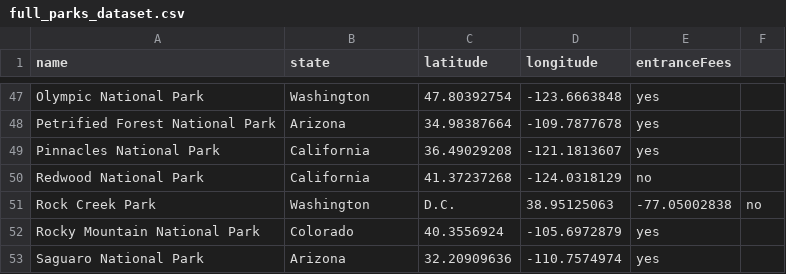
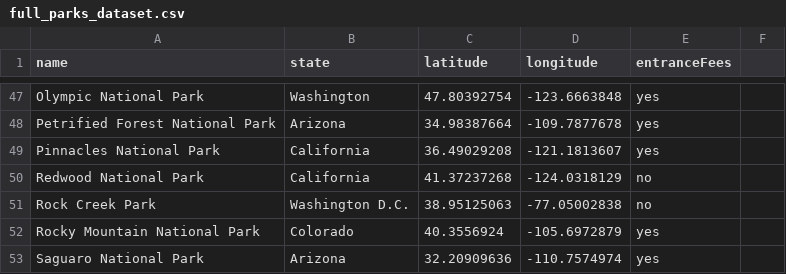
Before and after one commit to ENG498-JCDD/Team2, a CSV file: src/data/NPS/full_parks_dataset.csv, drawn as a sheet; only a part is shown, gaps mark what is left out.

```diff
--- a/src/data/NPS/full_parks_dataset.csv
+++ b/src/data/NPS/full_parks_dataset.csv
@@ -50,3 +50,3 @@ Pinnacles National Park,California,36.49029208,-121.1813607,yes
 Redwood National Park,California,41.37237268,-124.0318129,no
-Rock Creek Park,Washington, D.C.,38.95125063,-77.05002838,no
+Rock Creek Park,Washington D.C.,38.95125063,-77.05002838,no
 Rocky Mountain National Park,Colorado,40.3556924,-105.6972879,yes
```
Also changed, not shown: 5 other files.
